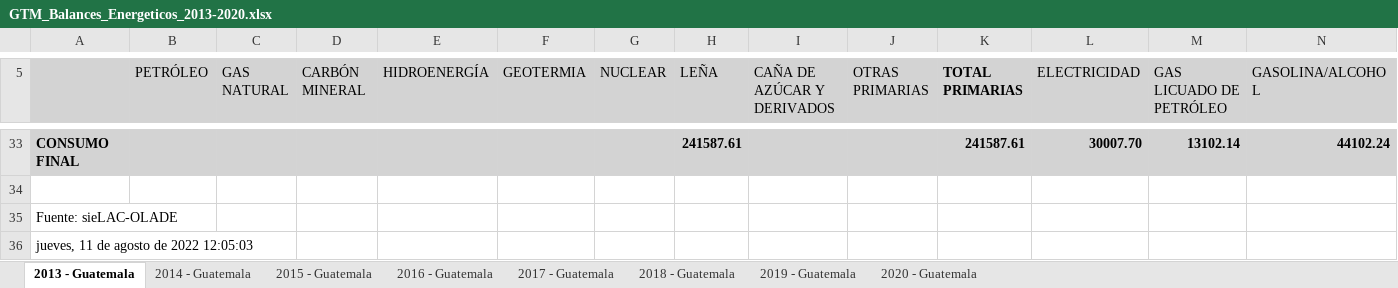
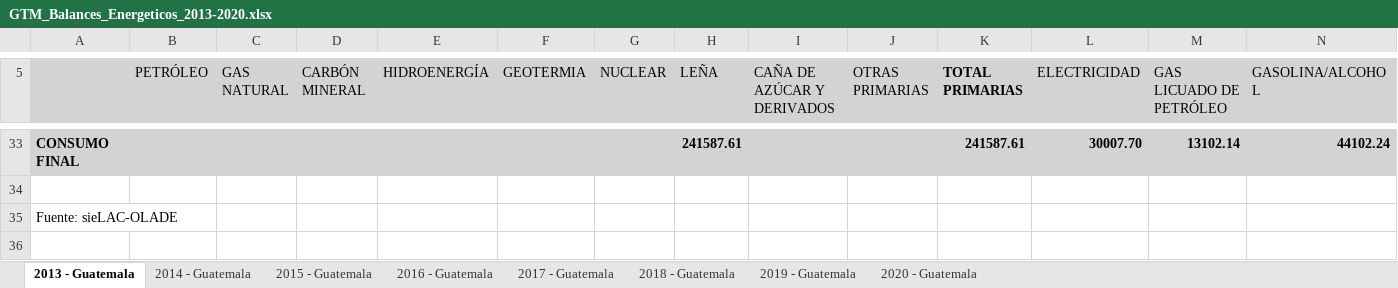
Before and after one commit to chwresearch/scn_gt, an Excel workbook: datos/GTM_Balances_Energeticos_2013-2020.xlsx, sheet 2013 - Guatemala, drawn as a sheet; only a part is shown, gaps mark what is left out; values as stored, in another font and other column widths than the file's, no borders; charts and pictures not drawn; rows hold the shown columns only; the diff names each change by its address in the sheet, - before the commit and + after, or states it on an @@ line.

Commit message:
Balances Energéticos

```diff
--- a/datos/GTM_Balances_Energeticos_2013-2020.xlsx (sheet 2013 - Guatemala)
+++ b/datos/GTM_Balances_Energeticos_2013-2020.xlsx (sheet 2013 - Guatemala)
-row 36: jueves, 11 de agosto de 2022 12:05:03
```
Also changed, not shown: charts or pictures, 4 other files.
